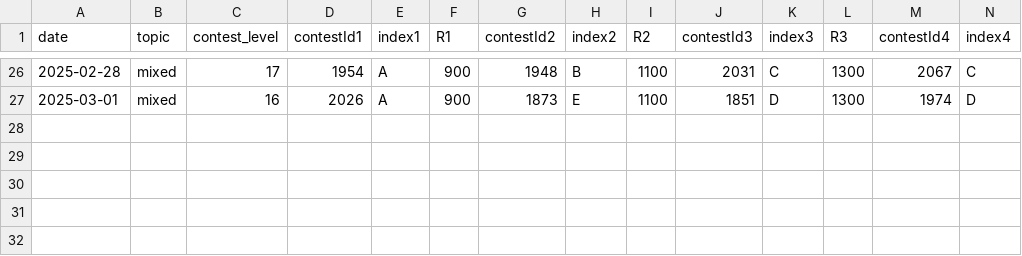
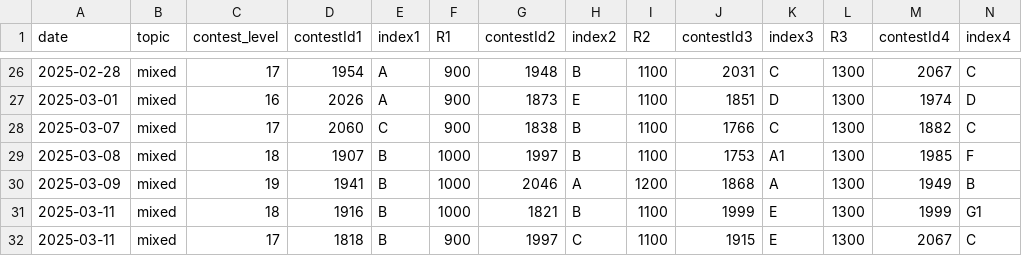
Before and after one commit to gShahr/competitive-programming, a CSV file: codeforces/theme-cp-practice/back_up_data/data.csv, drawn as a sheet; only a part is shown, gaps mark what is left out; rows hold the shown columns only; the diff names each change by its address in the sheet, - before the commit and + after, or states it on an @@ line.

Commit message:
Add new contest data entries to the backup CSV file

```diff
--- a/codeforces/theme-cp-practice/back_up_data/data.csv
+++ b/codeforces/theme-cp-practice/back_up_data/data.csv
+row 28: 2025-03-07 | mixed | 17 | 2060 | C | 900 | 1838 | B | 1100 | 1766 | C | 1300 | 1882 | C
+row 29: 2025-03-08 | mixed | 18 | 1907 | B | 1000 | 1997 | B | 1100 | 1753 | A1 | 1300 | 1985 | F
+row 30: 2025-03-09 | mixed | 19 | 1941 | B | 1000 | 2046 | A | 1200 | 1868 | A | 1300 | 1949 | B
+row 31: 2025-03-11 | mixed | 18 | 1916 | B | 1000 | 1821 | B | 1100 | 1999 | E | 1300 | 1999 | G1
+row 32: 2025-03-11 | mixed | 17 | 1818 | B | 900 | 1997 | C | 1100 | 1915 | E | 1300 | 2067 | C
```
